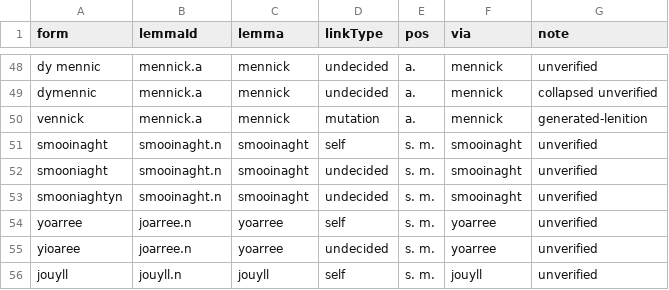
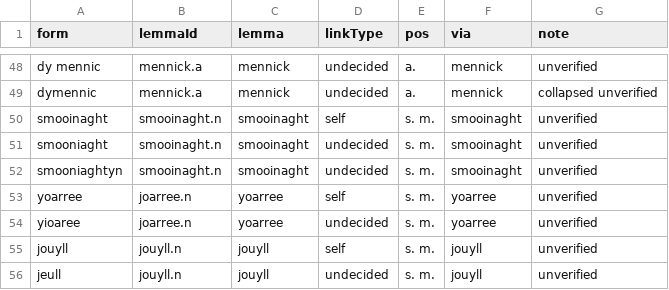
Before and after one commit to david-allison/manx-lemma-data, a TSV file: vocab.tsv, drawn as a sheet; only a part is shown, gaps mark what is left out; the shorter side is filled out with more unchanged rows; the diff names each change by its address in the sheet, - before the commit and + after, or states it on an @@ line.

```diff
--- a/vocab.tsv
+++ b/vocab.tsv
-row 50: vennick | mennick.a | mennick | mutation | a. | mennick | generated-lenition
```
Also changed, not shown: names.tsv, phillips.tsv, 1 other file.
